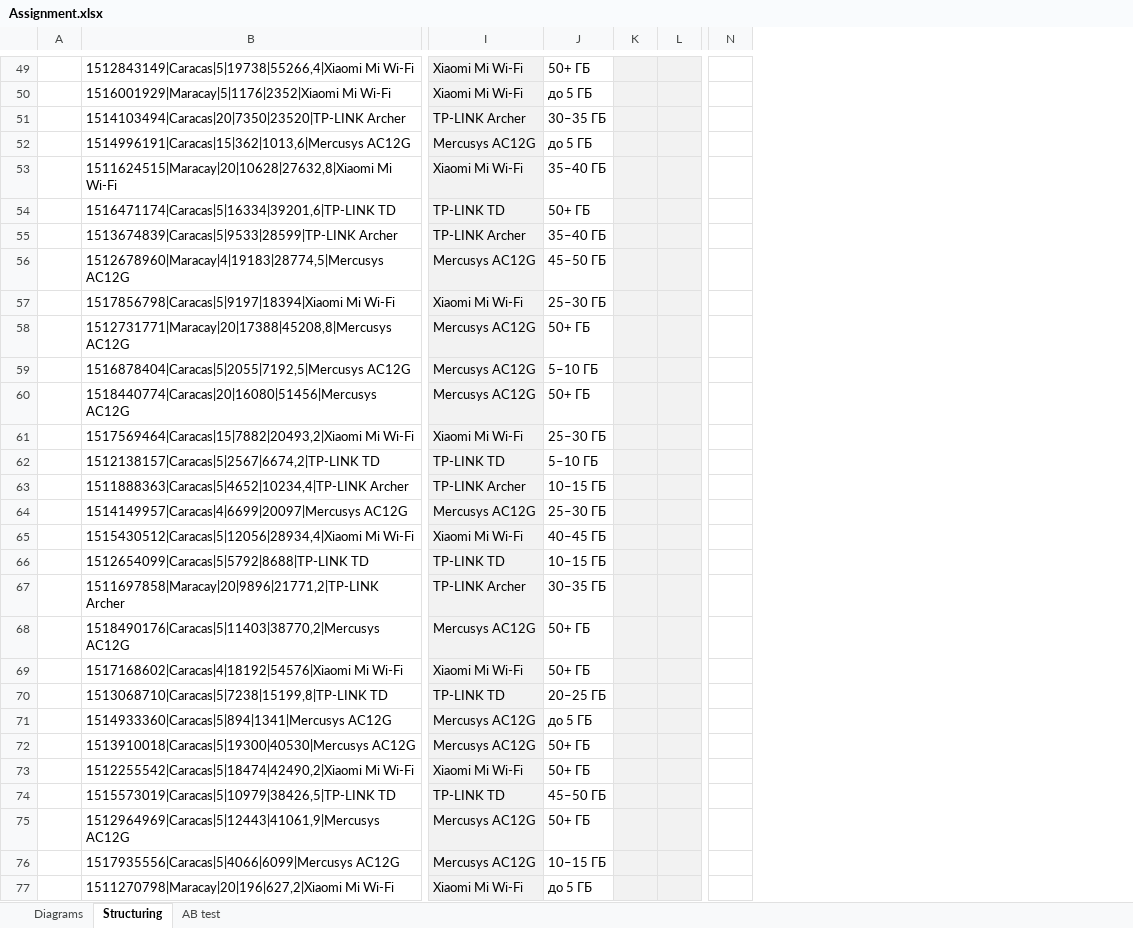
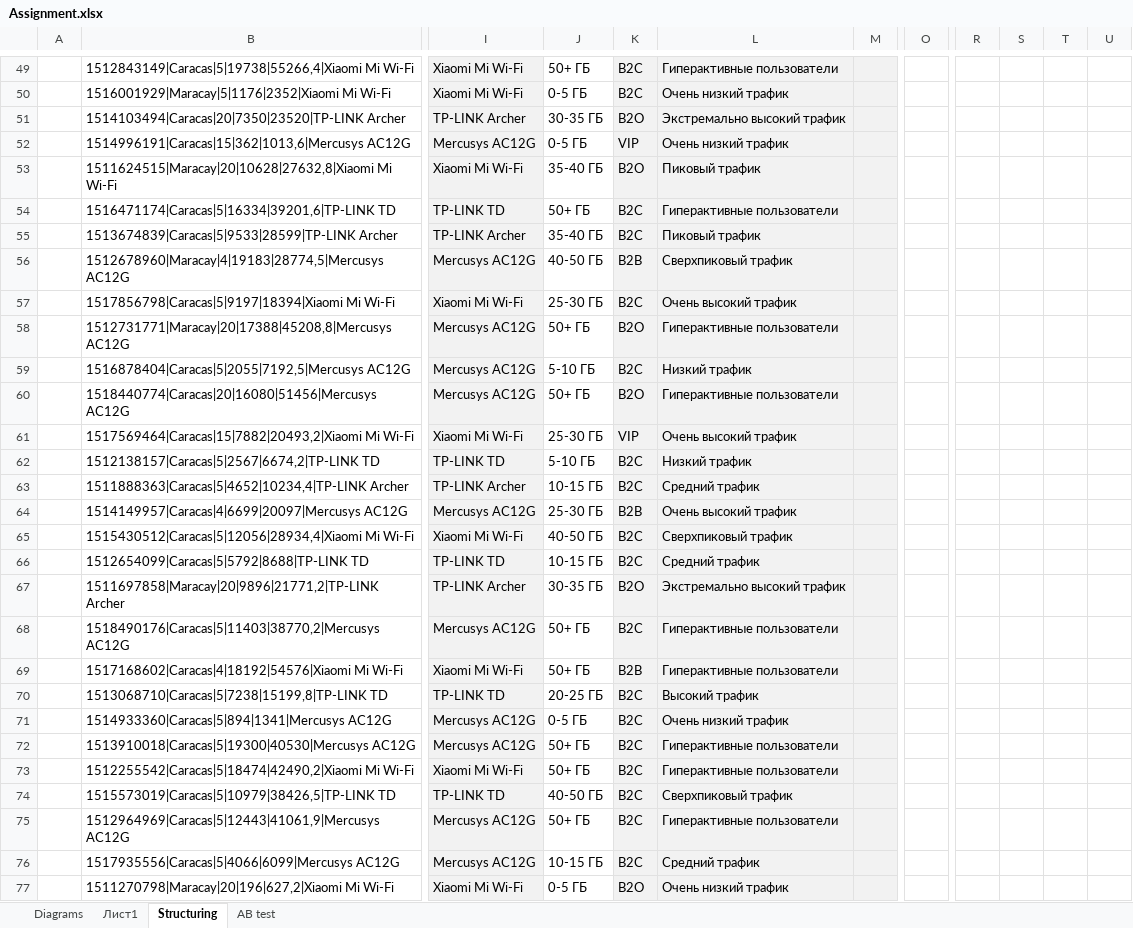
Before and after one commit to Eutuxiiia/project-data-analysis, an Excel workbook: Excel/Assignment.xlsx, sheet Structuring, drawn as a sheet; only a part is shown, gaps mark what is left out; values as stored, in another font and other column widths than the file's, no borders; removed rows and columns are numbered as before the commit, all else as after; the diff covers the shown part only; the diff names each change by its address in the sheet, - before the commit and + after, or states it on an @@ line.

```diff
--- a/Excel/Assignment.xlsx (sheet Structuring)
+++ b/Excel/Assignment.xlsx (sheet Structuring)
+sheet tab: Лист1
-column K, empty
+column K, rows 49-77: B2C | B2C | B2O | VIP | B2O | B2C | B2C | B2B | B2C | B2O | B2C | B2O | VIP | B2C | B2C | B2B | B2C | B2C | B2O | B2C | B2B | B2C | B2C | B2C | B2C | B2C | B2C | B2C | B2O
+column L, rows 49-77: Гиперактивные пользователи | Очень низкий трафик | Экстремально высокий трафик | Очень низкий трафик | Пиковый трафик | Гиперактивные пользователи | Пиковый трафик | Сверхпиковый трафик | Очень высокий трафик | Гиперактивные пользователи | Низкий трафик | Гиперактивные пользователи | Очень высокий трафик | Низкий трафик | Средний трафик | Очень высокий трафик | Сверхпиковый трафик | Средний трафик | Экстремально высокий трафик | Гиперактивные пользователи | Гиперактивные пользователи | Высокий трафик | Очень низкий трафик | Гиперактивные пользователи | Гиперактивные пользователи | Сверхпиковый трафик | Гиперактивные пользователи | Средний трафик | Очень низкий трафик
-column N, empty
+column O, empty
+column R, empty
+column S, empty
+column T, empty
+column U, empty
-J50: до 5 ГБ
+J50: 0-5 ГБ
-J51: 30–35 ГБ
+J51: 30-35 ГБ
-J52: до 5 ГБ
+J52: 0-5 ГБ
-J53: 35–40 ГБ
+J53: 35-40 ГБ
-J55: 35–40 ГБ
+J55: 35-40 ГБ
-J56: 45–50 ГБ
+J56: 40-50 ГБ
-J57: 25–30 ГБ
+J57: 25-30 ГБ
-J59: 5–10 ГБ
+J59: 5-10 ГБ
-J61: 25–30 ГБ
+J61: 25-30 ГБ
-J62: 5–10 ГБ
+J62: 5-10 ГБ
-J63: 10–15 ГБ
+J63: 10-15 ГБ
-J64: 25–30 ГБ
+J64: 25-30 ГБ
-J65: 40–45 ГБ
+J65: 40-50 ГБ
-J66: 10–15 ГБ
+J66: 10-15 ГБ
-J67: 30–35 ГБ
+J67: 30-35 ГБ
-J70: 20–25 ГБ
+J70: 20-25 ГБ
-J71: до 5 ГБ
+J71: 0-5 ГБ
-J74: 45–50 ГБ
+J74: 40-50 ГБ
-J76: 10–15 ГБ
+J76: 10-15 ГБ
-J77: до 5 ГБ
+J77: 0-5 ГБ
```
Also changed, not shown: 218 edited cells elsewhere in this sheet, formulas that keep their value.
